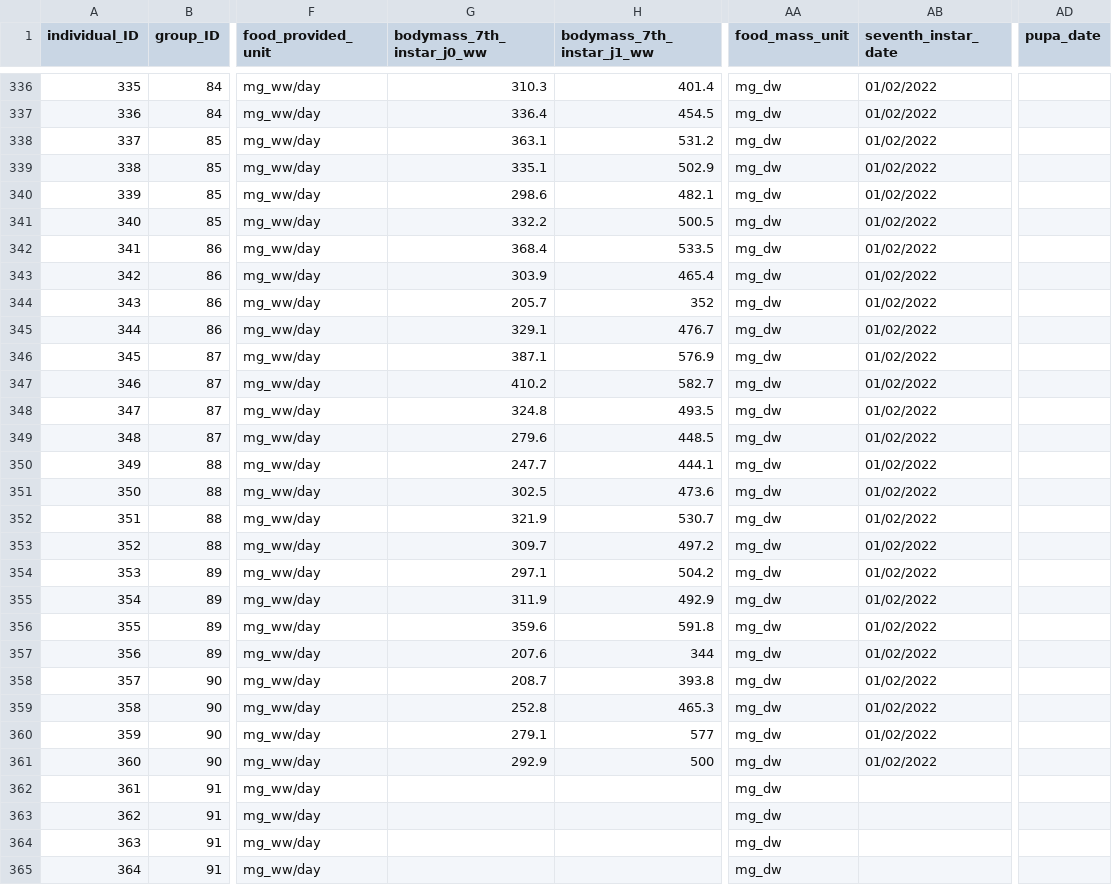
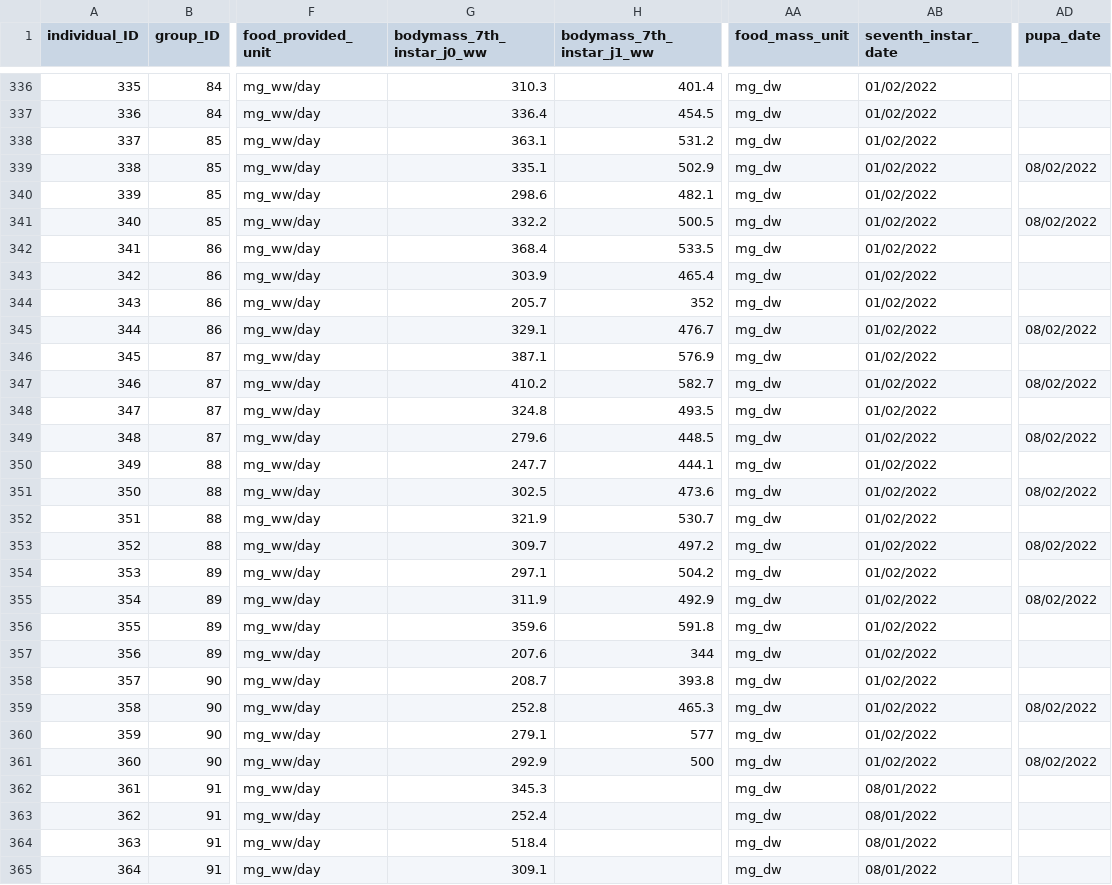
Before and after one commit to samuelcharberet/intake_rate_experiment, a CSV file: 1_data/data_irn_individuals.csv, drawn as a sheet; only a part is shown, gaps mark what is left out; the diff covers the shown part only; the diff names each change by its address in the sheet, - before the commit and + after, or states it on an @@ line.

Commit message:
added 08/02 data and tarmade

```diff
--- a/1_data/data_irn_individuals.csv
+++ b/1_data/data_irn_individuals.csv
-AD339 (pupa_date): (empty)
+AD339 (pupa_date): 08/02/2022
-AD341 (pupa_date): (empty)
+AD341 (pupa_date): 08/02/2022
-AD345 (pupa_date): (empty)
+AD345 (pupa_date): 08/02/2022
-AD347 (pupa_date): (empty)
+AD347 (pupa_date): 08/02/2022
-AD349 (pupa_date): (empty)
+AD349 (pupa_date): 08/02/2022
-AD351 (pupa_date): (empty)
+AD351 (pupa_date): 08/02/2022
-AD353 (pupa_date): (empty)
+AD353 (pupa_date): 08/02/2022
-AD355 (pupa_date): (empty)
+AD355 (pupa_date): 08/02/2022
-AD359 (pupa_date): (empty)
+AD359 (pupa_date): 08/02/2022
-AD361 (pupa_date): (empty)
+AD361 (pupa_date): 08/02/2022
-G362 (bodymass_7th_instar_j0_ww): (empty)
+G362 (bodymass_7th_instar_j0_ww): 345.3
-AB362:AB365 (seventh_instar_date): (empty)
+AB362:AB365 (seventh_instar_date): 08/01/2022
-G363 (bodymass_7th_instar_j0_ww): (empty)
+G363 (bodymass_7th_instar_j0_ww): 252.4
-G364 (bodymass_7th_instar_j0_ww): (empty)
+G364 (bodymass_7th_instar_j0_ww): 518.4
-G365 (bodymass_7th_instar_j0_ww): (empty)
+G365 (bodymass_7th_instar_j0_ww): 309.1
```
Also changed, not shown: 74 edited cells elsewhere in this file, 7 other files.
